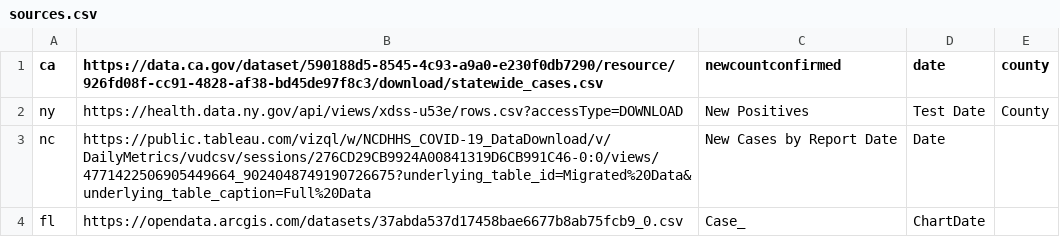
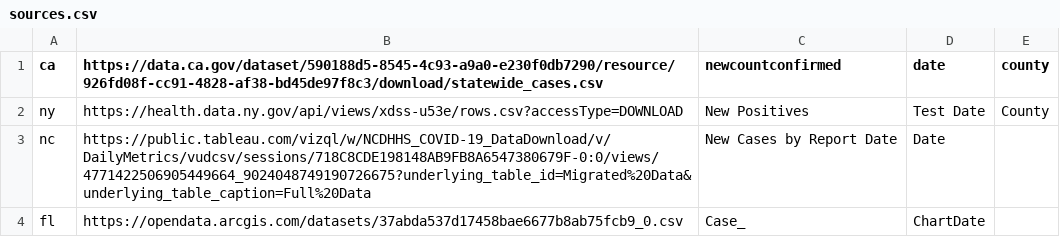
Before and after one commit to patricks1/covid, a CSV file: sources.csv, drawn as a sheet.

```diff
--- a/sources.csv
+++ b/sources.csv
@@ -2,3 +2,3 @@ ca,https://data.ca.gov/dataset/590188d5-8545-4c93-a9a0-e230f0db7290/resource/926
 ny,https://health.data.ny.gov/api/views/xdss-u53e/rows.csv?accessType=DOWNLOAD,New Positives,Test Date,County
-nc,https://public.tableau.com/vizql/w/NCDHHS_COVID-19_DataDownload/v/DailyMetrics/vudcsv/sessions/276CD29CB9924A00841319D6CB991C46-0:0/views/4771422506905449664_9024048749190726675?underlying_table_id=Migrated%20Data&underlying_table_caption=Full%20Data,New Cases by Report Date,Date,
+nc,https://public.tableau.com/vizql/w/NCDHHS_COVID-19_DataDownload/v/DailyMetrics/vudcsv/sessions/718C8CDE198148AB9FB8A6547380679F-0:0/views/4771422506905449664_9024048749190726675?underlying_table_id=Migrated%20Data&underlying_table_caption=Full%20Data,New Cases by Report Date,Date,
 fl,https://opendata.arcgis.com/datasets/37abda537d17458bae6677b8ab75fcb9_0.csv,Case_,ChartDate,
```
Also changed, not shown: 2 other files.
